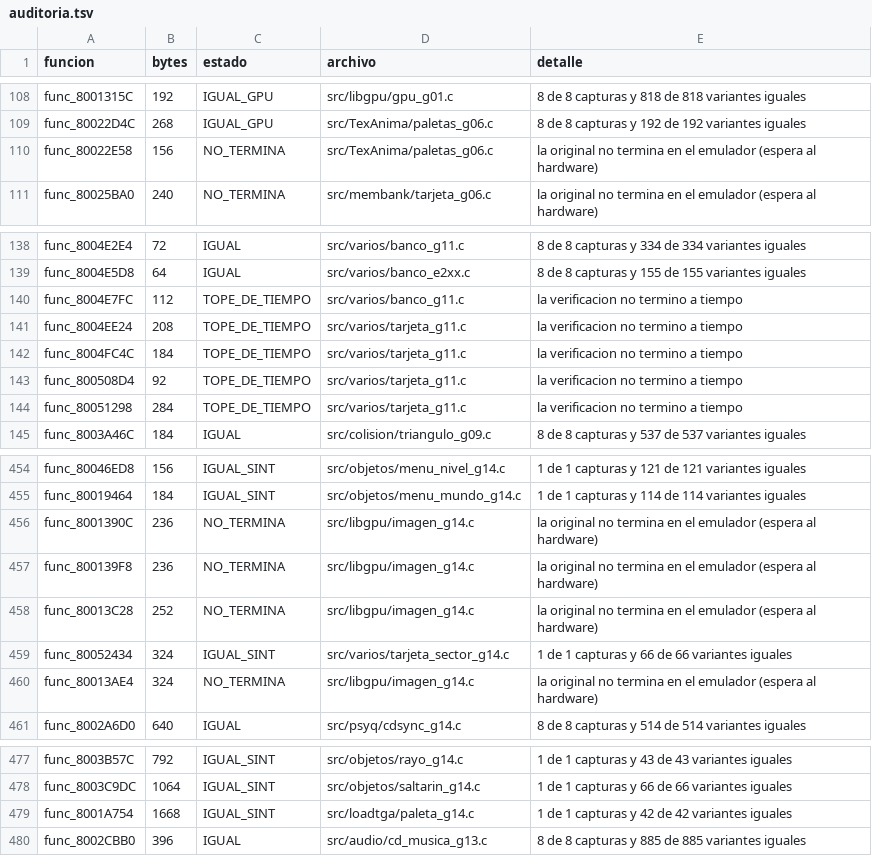
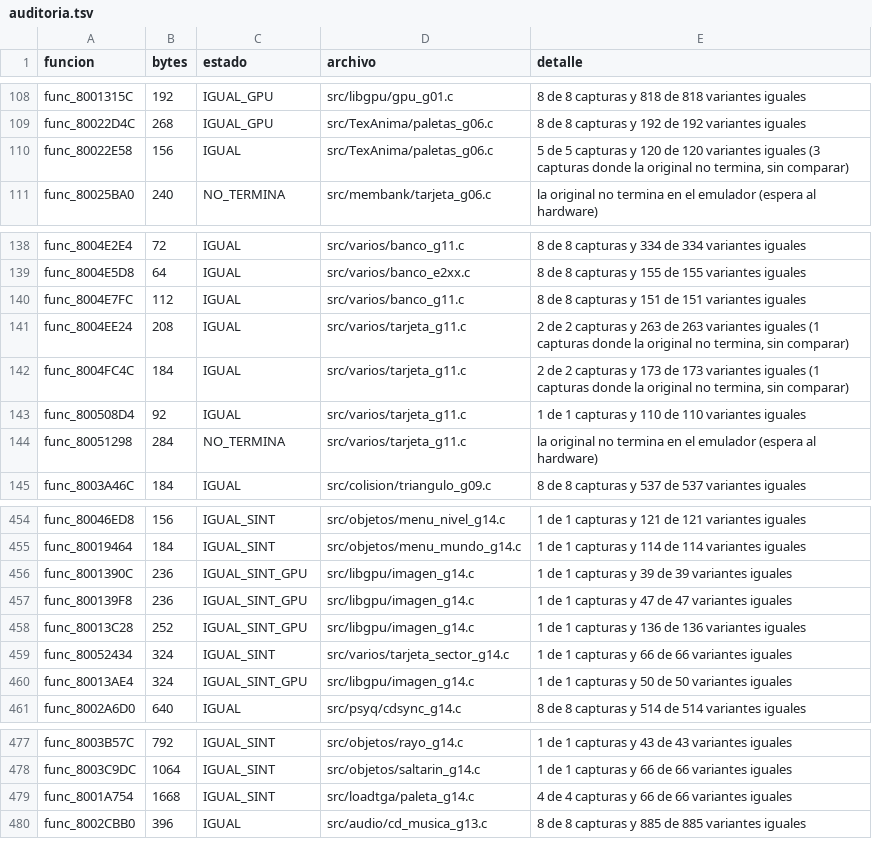
Before and after one commit to Tunuba/SABRINA, a TSV file: notas/fases/auditoria.tsv, drawn as a sheet; only a part is shown, gaps mark what is left out.

```diff
--- a/notas/fases/auditoria.tsv
+++ b/notas/fases/auditoria.tsv
@@ -109,3 +109,3 @@ func_8001315C	192	IGUAL_GPU	src/libgpu/gpu_g01.c	8 de 8 capturas y 818 de 818 va
 func_80022D4C	268	IGUAL_GPU	src/TexAnima/paletas_g06.c	8 de 8 capturas y 192 de 192 variantes iguales
-func_80022E58	156	NO_TERMINA	src/TexAnima/paletas_g06.c	la original no termina en el emulador (espera al hardware)
+func_80022E58	156	IGUAL	src/TexAnima/paletas_g06.c	5 de 5 capturas y 120 de 120 variantes iguales (3 capturas donde la original no termina, sin comparar)
 func_80025BA0	240	NO_TERMINA	src/membank/tarjeta_g06.c	la original no termina en el emulador (espera al hardware)
@@ -139,7 +139,7 @@ func_8004E2E4	72	IGUAL	src/varios/banco_g11.c	8 de 8 capturas y 334 de 334 varia
 func_8004E5D8	64	IGUAL	src/varios/banco_e2xx.c	8 de 8 capturas y 155 de 155 variantes iguales
-func_8004E7FC	112	TOPE_DE_TIEMPO	src/varios/banco_g11.c	la verificacion no termino a tiempo
-func_8004EE24	208	TOPE_DE_TIEMPO	src/varios/tarjeta_g11.c	la verificacion no termino a tiempo
-func_8004FC4C	184	TOPE_DE_TIEMPO	src/varios/tarjeta_g11.c	la verificacion no termino a tiempo
-func_800508D4	92	TOPE_DE_TIEMPO	src/varios/tarjeta_g11.c	la verificacion no termino a tiempo
-func_80051298	284	TOPE_DE_TIEMPO	src/varios/tarjeta_g11.c	la verificacion no termino a tiempo
+func_8004E7FC	112	IGUAL	src/varios/banco_g11.c	8 de 8 capturas y 151 de 151 variantes iguales
+func_8004EE24	208	IGUAL	src/varios/tarjeta_g11.c	2 de 2 capturas y 263 de 263 variantes iguales (1 capturas donde la original no termina, sin comparar)
+func_8004FC4C	184	IGUAL	src/varios/tarjeta_g11.c	2 de 2 capturas y 173 de 173 variantes iguales (1 capturas donde la original no termina, sin comparar)
+func_800508D4	92	IGUAL	src/varios/tarjeta_g11.c	1 de 1 capturas y 110 de 110 variantes iguales
+func_80051298	284	NO_TERMINA	src/varios/tarjeta_g11.c	la original no termina en el emulador (espera al hardware)
 func_8003A46C	184	IGUAL	src/colision/triangulo_g09.c	8 de 8 capturas y 537 de 537 variantes iguales
@@ -455,7 +455,7 @@ func_80046ED8	156	IGUAL_SINT	src/objetos/menu_nivel_g14.c	1 de 1 capturas y 121
 func_80019464	184	IGUAL_SINT	src/objetos/menu_mundo_g14.c	1 de 1 capturas y 114 de 114 variantes iguales
-func_8001390C	236	NO_TERMINA	src/libgpu/imagen_g14.c	la original no termina en el emulador (espera al hardware)
-func_800139F8	236	NO_TERMINA	src/libgpu/imagen_g14.c	la original no termina en el emulador (espera al hardware)
-func_80013C28	252	NO_TERMINA	src/libgpu/imagen_g14.c	la original no termina en el emulador (espera al hardware)
+func_8001390C	236	IGUAL_SINT_GPU	src/libgpu/imagen_g14.c	1 de 1 capturas y 39 de 39 variantes iguales
+func_800139F8	236	IGUAL_SINT_GPU	src/libgpu/imagen_g14.c	1 de 1 capturas y 47 de 47 variantes iguales
+func_80013C28	252	IGUAL_SINT_GPU	src/libgpu/imagen_g14.c	1 de 1 capturas y 136 de 136 variantes iguales
 func_80052434	324	IGUAL_SINT	src/varios/tarjeta_sector_g14.c	1 de 1 capturas y 66 de 66 variantes iguales
-func_80013AE4	324	NO_TERMINA	src/libgpu/imagen_g14.c	la original no termina en el emulador (espera al hardware)
+func_80013AE4	324	IGUAL_SINT_GPU	src/libgpu/imagen_g14.c	1 de 1 capturas y 50 de 50 variantes iguales
 func_8002A6D0	640	IGUAL	src/psyq/cdsync_g14.c	8 de 8 capturas y 514 de 514 variantes iguales
@@ -478,3 +478,3 @@ func_8003B57C	792	IGUAL_SINT	src/objetos/rayo_g14.c	1 de 1 capturas y 43 de 43 v
 func_8003C9DC	1064	IGUAL_SINT	src/objetos/saltarin_g14.c	1 de 1 capturas y 66 de 66 variantes iguales
-func_8001A754	1668	IGUAL_SINT	src/loadtga/paleta_g14.c	1 de 1 capturas y 42 de 42 variantes iguales
+func_8001A754	1668	IGUAL_SINT	src/loadtga/paleta_g14.c	4 de 4 capturas y 66 de 66 variantes iguales
 func_8002CBB0	396	IGUAL	src/audio/cd_musica_g13.c	8 de 8 capturas y 885 de 885 variantes iguales
```
